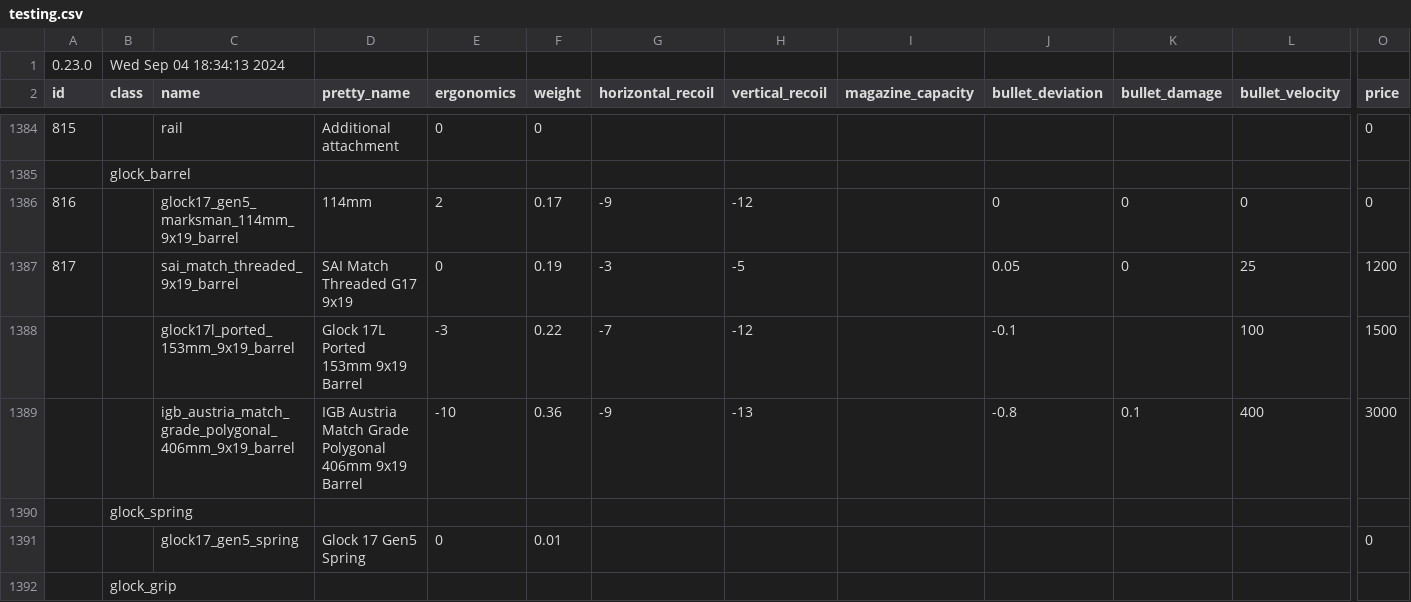
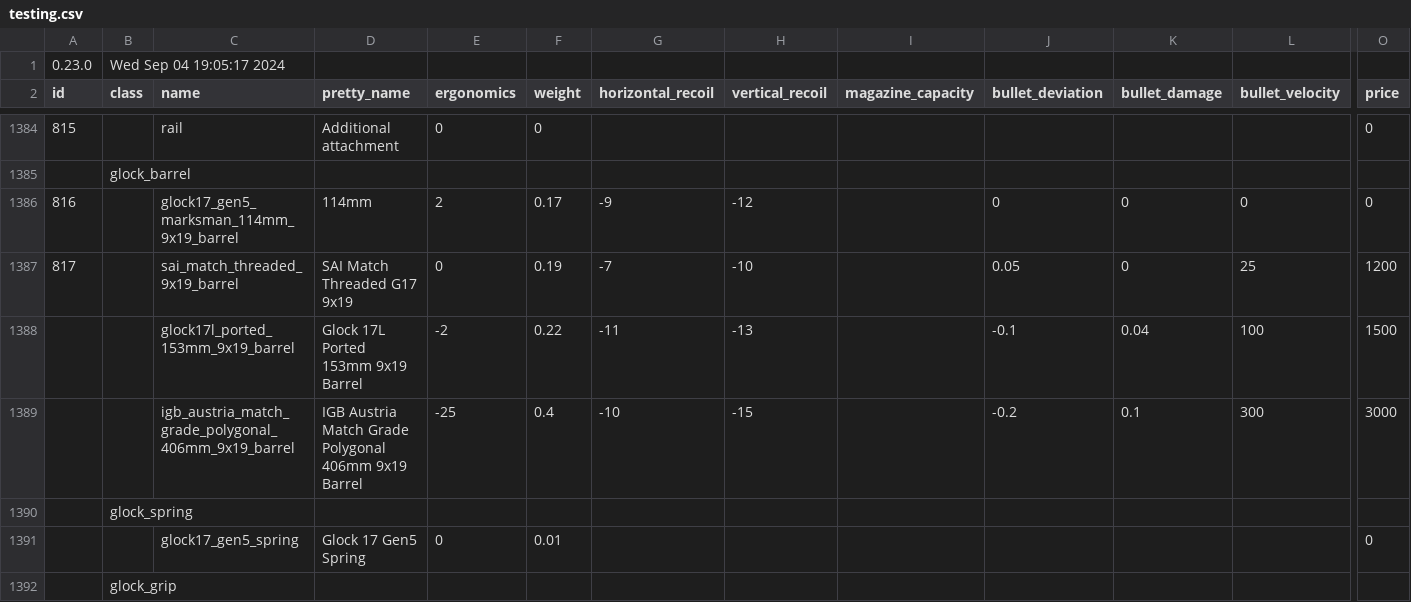
Before and after one commit to refact0r/deadline-balancing, a CSV file: testing.csv, drawn as a sheet; only a part is shown, gaps mark what is left out; removed rows and columns are numbered as before the commit, all else as after; rows hold the shown columns only; the diff names each change by its address in the sheet, - before the commit and + after, or states it on an @@ line.

```diff
--- a/testing.csv
+++ b/testing.csv
-B1 (class): Wed Sep 04 18:34:13 2024
+B1 (class): Wed Sep 04 19:05:17 2024
-G1387 (horizontal_recoil): -3
+G1387 (horizontal_recoil): -7
-H1387 (vertical_recoil): -5
+H1387 (vertical_recoil): -10
-E1388 (ergonomics): -3
+E1388 (ergonomics): -2
-G1388 (horizontal_recoil): -7
+G1388 (horizontal_recoil): -11
-H1388 (vertical_recoil): -12
+H1388 (vertical_recoil): -13
-K1388 (bullet_damage): (empty)
+K1388 (bullet_damage): 0.04
-row 1389:  |  | igb_austria_match_grade_polygonal_406mm_9x19_barrel | IGB Austria Match Grade Polygonal 406mm 9x19 Barrel | -10 | 0.36 | -9 | -13 |  | -0.8 | 0.1 | 400 | 3000
+row 1389:  |  | igb_austria_match_grade_polygonal_406mm_9x19_barrel | IGB Austria Match Grade Polygonal 406mm 9x19 Barrel | -25 | 0.4 | -10 | -15 |  | -0.2 | 0.1 | 300 | 3000
```
Also changed, not shown: balancing.csv, 2 other files.
